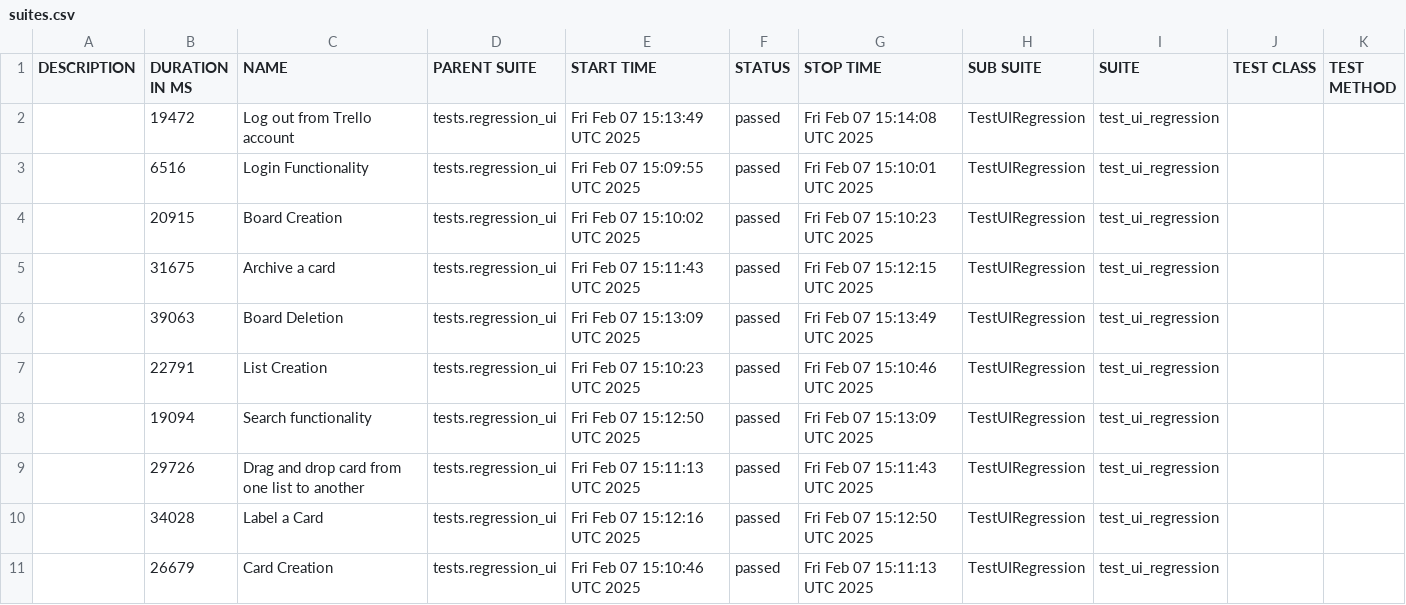
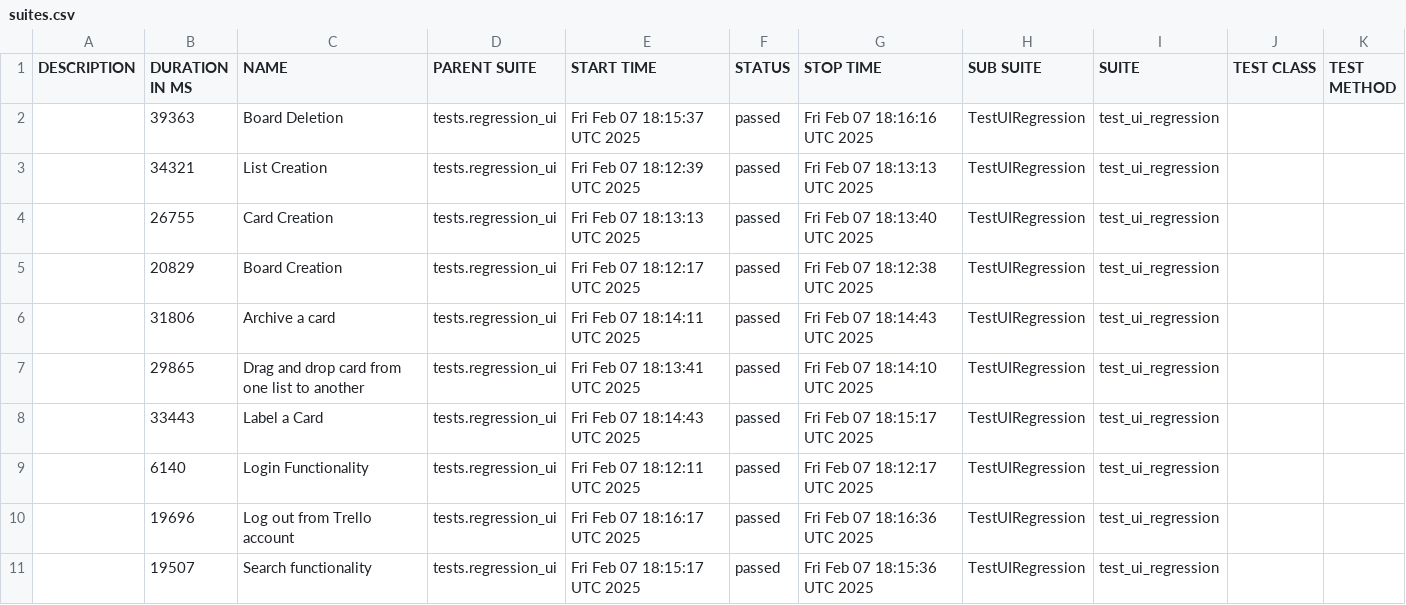
Before and after one commit to vkqapro/pythonSelenium, a CSV file: data/suites.csv, drawn as a sheet.

```diff
--- a/data/suites.csv
+++ b/data/suites.csv
@@ -1,11 +1,11 @@
 "DESCRIPTION","DURATION IN MS","NAME","PARENT SUITE","START TIME","STATUS","STOP TIME","SUB SUITE","SUITE","TEST CLASS","TEST METHOD"
-"","19472","Log out from Trello account","tests.regression_ui","Fri Feb 07 15:13:49 UTC 2025","passed","Fri Feb 07 15:14:08 UTC 2025","TestUIRegression","test_ui_regression","",""
-"","6516","Login Functionality","tests.regression_ui","Fri Feb 07 15:09:55 UTC 2025","passed","Fri Feb 07 15:10:01 UTC 2025","TestUIRegression","test_ui_regression","",""
-"","20915","Board Creation","tests.regression_ui","Fri Feb 07 15:10:02 UTC 2025","passed","Fri Feb 07 15:10:23 UTC 2025","TestUIRegression","test_ui_regression","",""
-"","31675","Archive a card","tests.regression_ui","Fri Feb 07 15:11:43 UTC 2025","passed","Fri Feb 07 15:12:15 UTC 2025","TestUIRegression","test_ui_regression","",""
-"","39063","Board Deletion","tests.regression_ui","Fri Feb 07 15:13:09 UTC 2025","passed","Fri Feb 07 15:13:49 UTC 2025","TestUIRegression","test_ui_regression","",""
-"","22791","List Creation","tests.regression_ui","Fri Feb 07 15:10:23 UTC 2025","passed","Fri Feb 07 15:10:46 UTC 2025","TestUIRegression","test_ui_regression","",""
-"","19094","Search functionality","tests.regression_ui","Fri Feb 07 15:12:50 UTC 2025","passed","Fri Feb 07 15:13:09 UTC 2025","TestUIRegression","test_ui_regression","",""
-"","29726","Drag and drop card from one list to another","tests.regression_ui","Fri Feb 07 15:11:13 UTC 2025","passed","Fri Feb 07 15:11:43 UTC 2025","TestUIRegression","test_ui_regression","",""
-"","34028","Label a Card","tests.regression_ui","Fri Feb 07 15:12:16 UTC 2025","passed","Fri Feb 07 15:12:50 UTC 2025","TestUIRegression","test_ui_regression","",""
-"","26679","Card Creation","tests.regression_ui","Fri Feb 07 15:10:46 UTC 2025","passed","Fri Feb 07 15:11:13 UTC 2025","TestUIRegression","test_ui_regression","",""
+"","39363","Board Deletion","tests.regression_ui","Fri Feb 07 18:15:37 UTC 2025","passed","Fri Feb 07 18:16:16 UTC 2025","TestUIRegression","test_ui_regression","",""
+"","34321","List Creation","tests.regression_ui","Fri Feb 07 18:12:39 UTC 2025","passed","Fri Feb 07 18:13:13 UTC 2025","TestUIRegression","test_ui_regression","",""
+"","26755","Card Creation","tests.regression_ui","Fri Feb 07 18:13:13 UTC 2025","passed","Fri Feb 07 18:13:40 UTC 2025","TestUIRegression","test_ui_regression","",""
+"","20829","Board Creation","tests.regression_ui","Fri Feb 07 18:12:17 UTC 2025","passed","Fri Feb 07 18:12:38 UTC 2025","TestUIRegression","test_ui_regression","",""
+"","31806","Archive a card","tests.regression_ui","Fri Feb 07 18:14:11 UTC 2025","passed","Fri Feb 07 18:14:43 UTC 2025","TestUIRegression","test_ui_regression","",""
+"","29865","Drag and drop card from one list to another","tests.regression_ui","Fri Feb 07 18:13:41 UTC 2025","passed","Fri Feb 07 18:14:10 UTC 2025","TestUIRegression","test_ui_regression","",""
+"","33443","Label a Card","tests.regression_ui","Fri Feb 07 18:14:43 UTC 2025","passed","Fri Feb 07 18:15:17 UTC 2025","TestUIRegression","test_ui_regression","",""
+"","6140","Login Functionality","tests.regression_ui","Fri Feb 07 18:12:11 UTC 2025","passed","Fri Feb 07 18:12:17 UTC 2025","TestUIRegression","test_ui_regression","",""
+"","19696","Log out from Trello account","tests.regression_ui","Fri Feb 07 18:16:17 UTC 2025","passed","Fri Feb 07 18:16:36 UTC 2025","TestUIRegression","test_ui_regression","",""
+"","19507","Search functionality","tests.regression_ui","Fri Feb 07 18:15:17 UTC 2025","passed","Fri Feb 07 18:15:36 UTC 2025","TestUIRegression","test_ui_regression","",""
```
Also changed, not shown: 48 other files.
